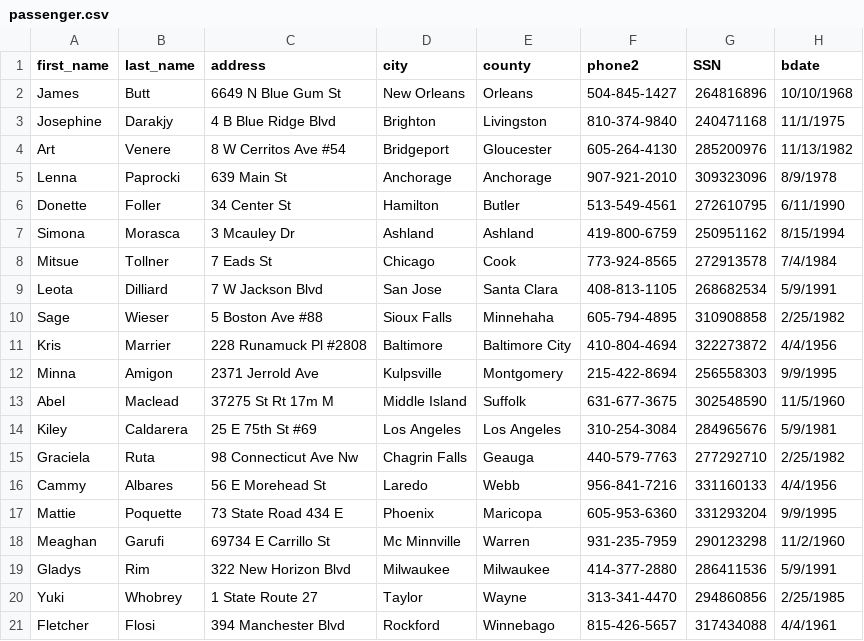
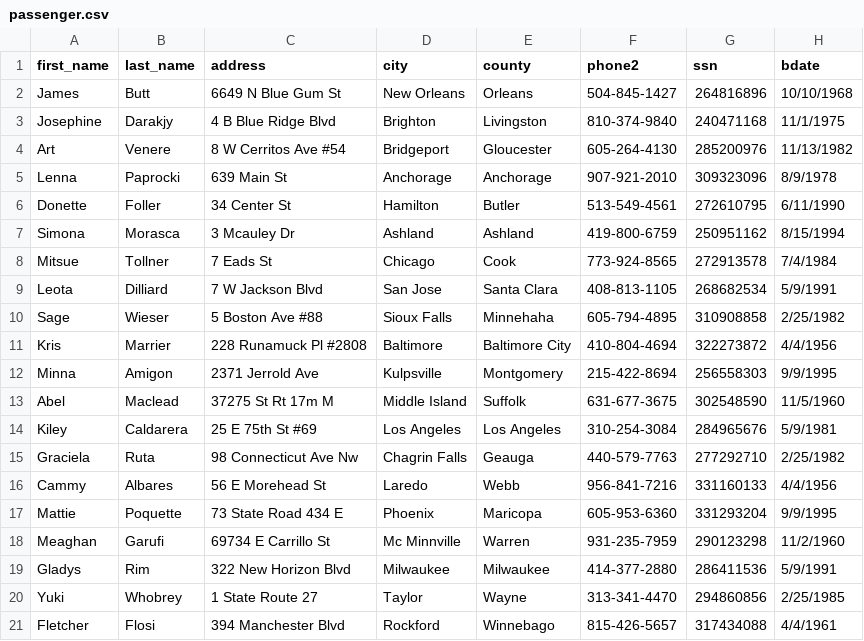
Before and after one commit to tuan882612/railway_server, a CSV file: database/data/passenger.csv, drawn as a sheet.

```diff
--- a/database/data/passenger.csv
+++ b/database/data/passenger.csv
@@ -1,2 +1,2 @@
-first_name,last_name,address,city,county,phone2,SSN,bdate
+first_name,last_name,address,city,county,phone2,ssn,bdate
 James,Butt,6649 N Blue Gum St,New Orleans,Orleans,504-845-1427,264816896,10/10/1968
```
Also changed, not shown: database/data/booked.csv, database/data/train.csv, 2 other files.
